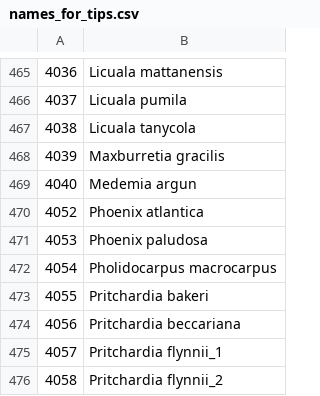
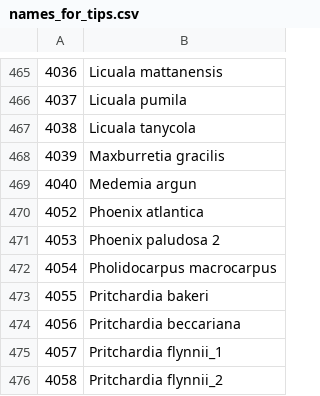
Before and after one commit to pebgroup/coryphoideae_species_tree, a CSV file: names_for_tips.csv, drawn as a sheet; only a part is shown, gaps mark what is left out; the diff covers the shown part only.

```diff
--- a/names_for_tips.csv
+++ b/names_for_tips.csv
@@ -470,3 +470,3 @@
 4052,Phoenix atlantica
-4053,Phoenix paludosa
+4053,Phoenix paludosa 2
 4054,Pholidocarpus macrocarpus
```
Also changed, not shown: 6 edited cells elsewhere in this file, 2 other files.
